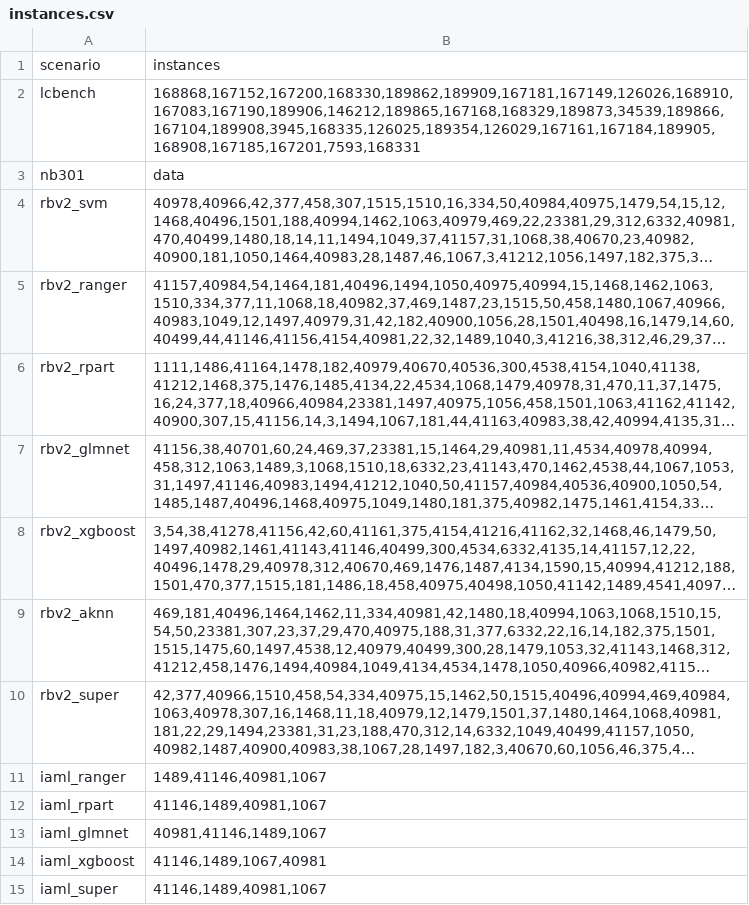
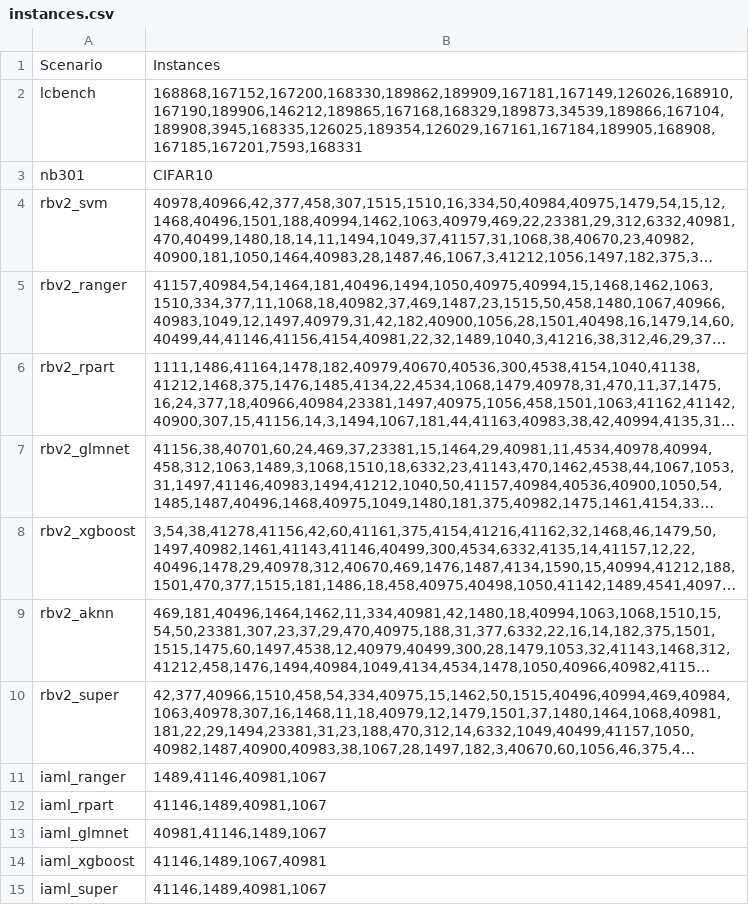
Before and after one commit to slds-lmu/yahpo_gym, a CSV file: yahpo_gym/docs/source/_static/instances.csv, drawn as a sheet; long unchanged cells end in …; the diff names each change by its address in the sheet, - before the commit and + after, or states it on an @@ line.

```diff
--- a/yahpo_gym/docs/source/_static/instances.csv
+++ b/yahpo_gym/docs/source/_static/instances.csv
-A1: scenario
+A1: Scenario
-B1: instances
+B1: Instances
-B2: 168868,167152,167200,168330,189862,189909,167181,167149,126026,168910,167083,167190,189906,146212,189865,167168,168329,189873,34539,189866,167104,189908,3945,168335,126025,189354,126029,167161,167184,189905,168908,167185,167201,7593,168331
+B2: 168868,167152,167200,168330,189862,189909,167181,167149,126026,168910,167190,189906,146212,189865,167168,168329,189873,34539,189866,167104,189908,3945,168335,126025,189354,126029,167161,167184,189905,168908,167185,167201,7593,168331
-B3: data
+B3: CIFAR10
```
Also changed, not shown: yahpo_gym/docs/source/_static/scenario_stats.csv, 10 other files.
